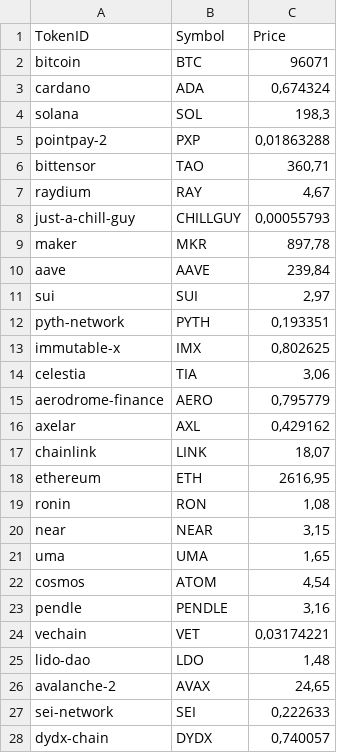
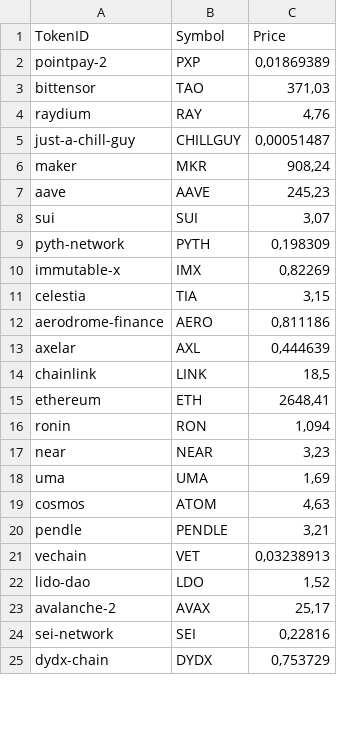
Before and after one commit to jandelima/crypto-prices-coingecko, a CSV file: coins.csv, drawn as a sheet; only a part is shown; the diff covers the shown part only.

Commit message:
adding symbol id and gambiarra

```diff
--- a/coins.csv
+++ b/coins.csv
@@ -1,28 +1,25 @@
 TokenID|Symbol|Price
-bitcoin|BTC|96071
-cardano|ADA|0,674324
-solana|SOL|198,3
-pointpay-2|PXP|0,01863288
-bittensor|TAO|360,71
-raydium|RAY|4,67
-just-a-chill-guy|CHILLGUY|0,00055793
-maker|MKR|897,78
-aave|AAVE|239,84
-sui|SUI|2,97
-pyth-network|PYTH|0,193351
-immutable-x|IMX|0,802625
-celestia|TIA|3,06
-aerodrome-finance|AERO|0,795779
-axelar|AXL|0,429162
-chainlink|LINK|18,07
-ethereum|ETH|2616,95
-ronin|RON|1,08
-near|NEAR|3,15
-uma|UMA|1,65
-cosmos|ATOM|4,54
-pendle|PENDLE|3,16
-vechain|VET|0,03174221
-lido-dao|LDO|1,48
-avalanche-2|AVAX|24,65
-sei-network|SEI|0,222633
-dydx-chain|DYDX|0,740057
+pointpay-2|PXP|0,01869389
+bittensor|TAO|371,03
+raydium|RAY|4,76
+just-a-chill-guy|CHILLGUY|0,00051487
+maker|MKR|908,24
+aave|AAVE|245,23
+sui|SUI|3,07
+pyth-network|PYTH|0,198309
+immutable-x|IMX|0,82269
+celestia|TIA|3,15
+aerodrome-finance|AERO|0,811186
+axelar|AXL|0,444639
+chainlink|LINK|18,5
+ethereum|ETH|2648,41
+ronin|RON|1,094
+near|NEAR|3,23
+uma|UMA|1,69
+cosmos|ATOM|4,63
+pendle|PENDLE|3,21
+vechain|VET|0,03238913
+lido-dao|LDO|1,52
+avalanche-2|AVAX|25,17
+sei-network|SEI|0,22816
+dydx-chain|DYDX|0,753729
```
Also changed, not shown: 3 added rows and 6 edited cells elsewhere in this file, 2 other files.
